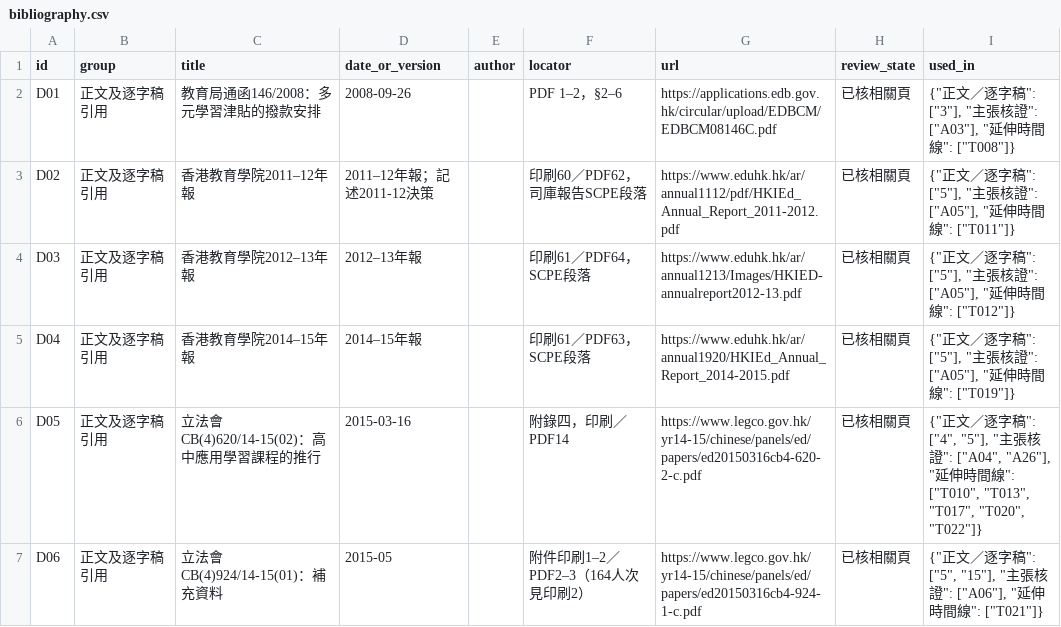
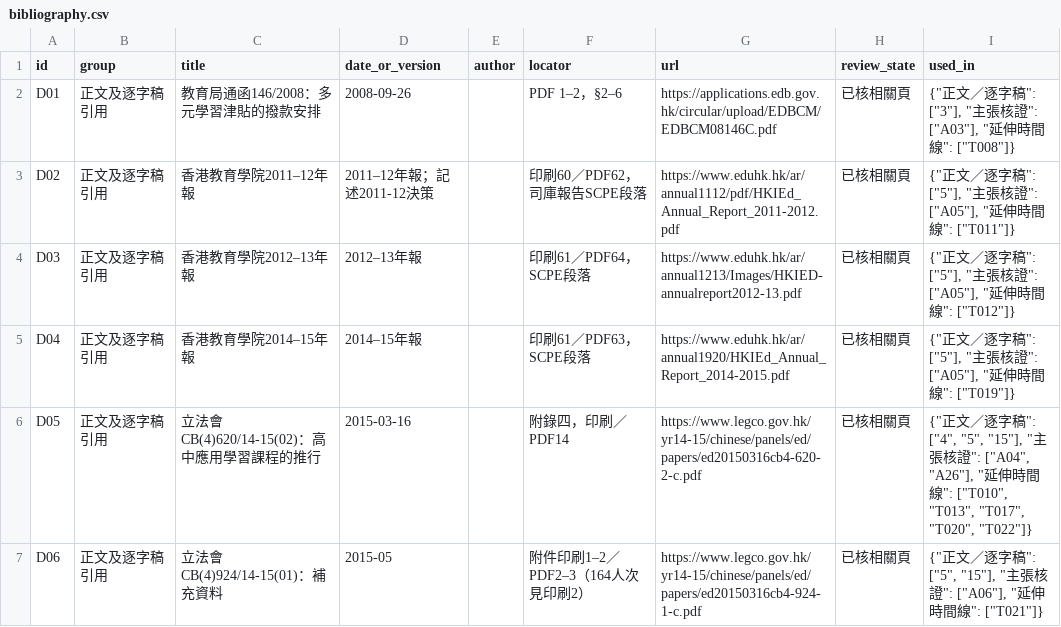
Before and after one commit to Owlson109/EPA3112, a CSV file: data/bibliography.csv, drawn as a sheet; only a part is shown; the diff covers the shown part only.

```diff
--- a/data/bibliography.csv
+++ b/data/bibliography.csv
@@ -5,3 +5,3 @@ D03,正文及逐字稿引用,香港教育學院2012–13年報,2012–13年報,,
 D04,正文及逐字稿引用,香港教育學院2014–15年報,2014–15年報,,印刷61／PDF63，SCPE段落,https://www.eduhk.hk/ar/annual1920/HKIEd_Annual_Report_2014-2015.pdf,已核相關頁,"{""正文／逐字稿"": [""5""], ""主張核證"": [""A05""], ""延伸時間線"": [""T019""]}"
-D05,正文及逐字稿引用,立法會CB(4)620/14-15(02)：高中應用學習課程的推行,2015-03-16,,附錄四，印刷／PDF14,https://www.legco.gov.hk/yr14-15/chinese/panels/ed/papers/ed20150316cb4-620-2-c.pdf,已核相關頁,"{""正文／逐字稿"": [""4"", ""5""], ""主張核證"": [""A04"", ""A26""], ""延伸時間線"": [""T010"", ""T013"", ""T017"", ""T020"", ""T022""]}"
+D05,正文及逐字稿引用,立法會CB(4)620/14-15(02)：高中應用學習課程的推行,2015-03-16,,附錄四，印刷／PDF14,https://www.legco.gov.hk/yr14-15/chinese/panels/ed/papers/ed20150316cb4-620-2-c.pdf,已核相關頁,"{""正文／逐字稿"": [""4"", ""5"", ""15""], ""主張核證"": [""A04"", ""A26""], ""延伸時間線"": [""T010"", ""T013"", ""T017"", ""T020"", ""T022""]}"
 D06,正文及逐字稿引用,立法會CB(4)924/14-15(01)：補充資料,2015-05,,附件印刷1–2／PDF2–3（164人次見印刷2）,https://www.legco.gov.hk/yr14-15/chinese/panels/ed/papers/ed20150316cb4-924-1-c.pdf,已核相關頁,"{""正文／逐字稿"": [""5"", ""15""], ""主張核證"": [""A06""], ""延伸時間線"": [""T021""]}"
```
Also changed, not shown: 4 edited cells elsewhere in this file, data/content.csv, 10 other files.
